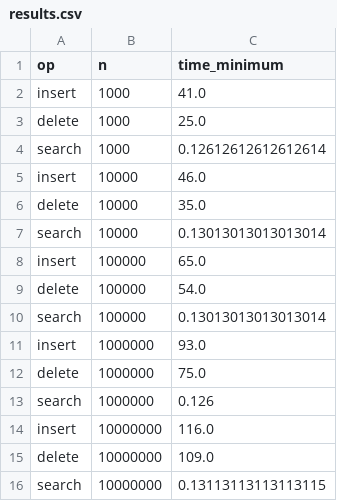
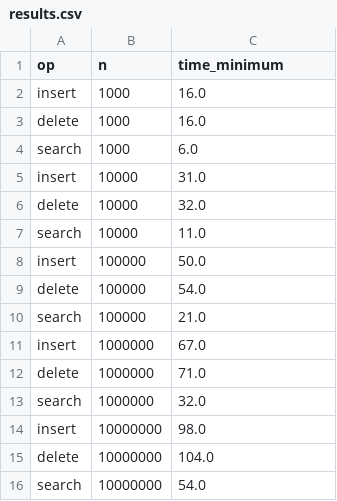
Before and after one commit to krynju/AVLTrees.jl, a CSV file: benchmark/results.csv, drawn as a sheet.

Commit message:
fix bench

```diff
--- a/benchmark/results.csv
+++ b/benchmark/results.csv
@@ -1,16 +1,16 @@
 op,n,time_minimum
-insert,1000,41.0
-delete,1000,25.0
-search,1000,0.12612612612612614
-insert,10000,46.0
-delete,10000,35.0
-search,10000,0.13013013013013014
-insert,100000,65.0
+insert,1000,16.0
+delete,1000,16.0
+search,1000,6.0
+insert,10000,31.0
+delete,10000,32.0
+search,10000,11.0
+insert,100000,50.0
 delete,100000,54.0
-search,100000,0.13013013013013014
-insert,1000000,93.0
-delete,1000000,75.0
-search,1000000,0.126
-insert,10000000,116.0
-delete,10000000,109.0
-search,10000000,0.13113113113113115
+search,100000,21.0
+insert,1000000,67.0
+delete,1000000,71.0
+search,1000000,32.0
+insert,10000000,98.0
+delete,10000000,104.0
+search,10000000,54.0
```
Also changed, not shown: 6 other files.
